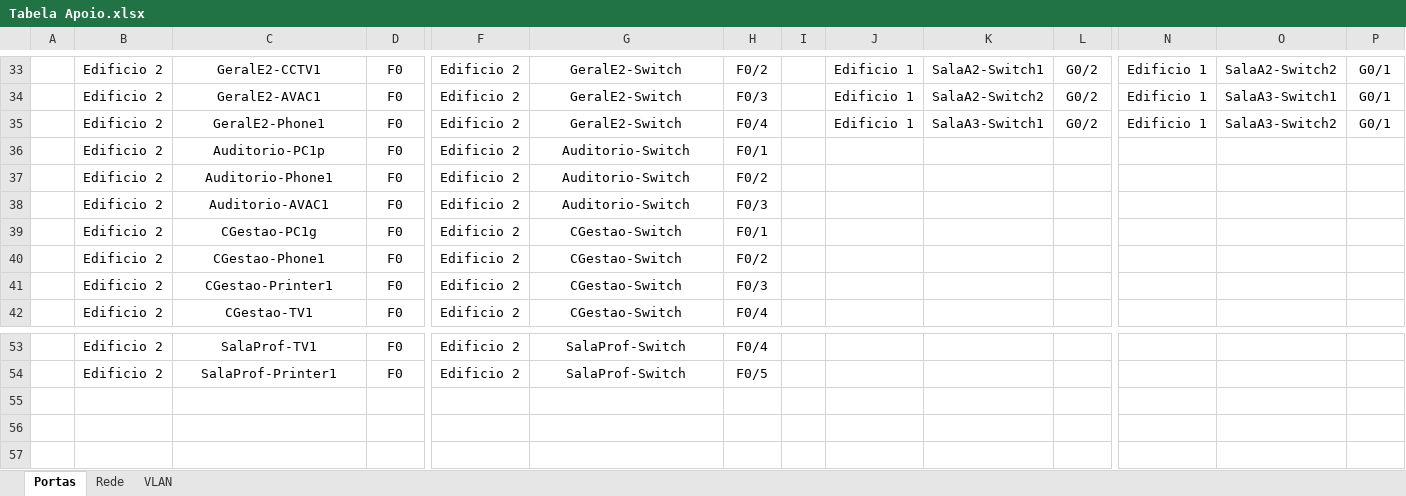
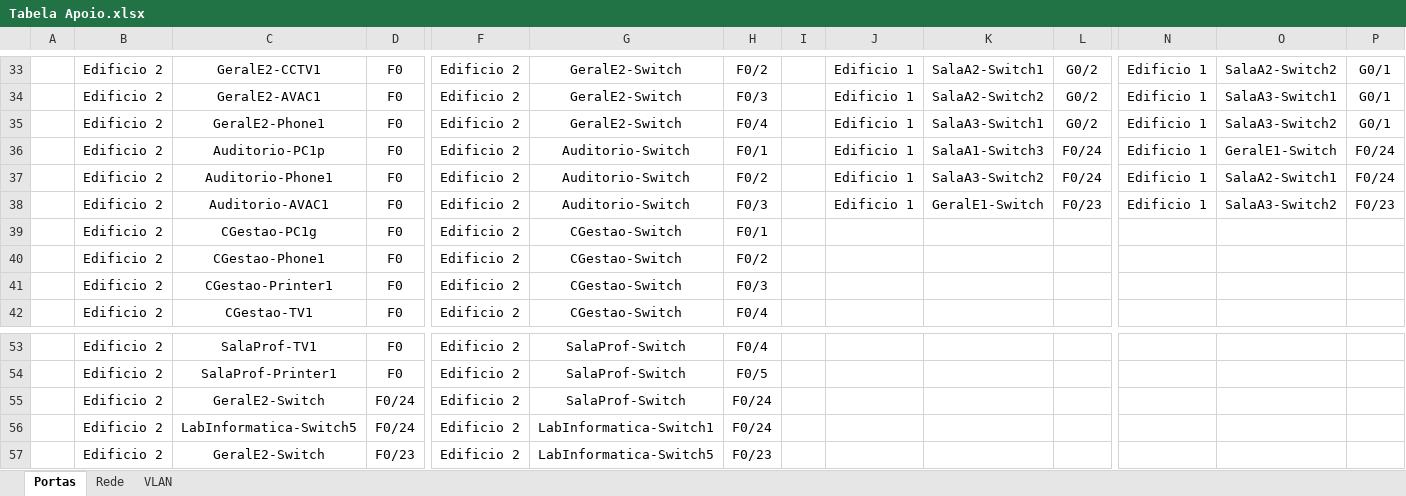
Before and after one commit to JoaoAragaoA039132/PBL, an Excel workbook: Tabela Apoio.xlsx, sheet Portas, drawn as a sheet; only a part is shown, gaps mark what is left out; values as stored, in another font and other column widths than the file's, no borders; rows hold the shown columns only; the diff names each change by its address in the sheet, - before the commit and + after, or states it on an @@ line.

Commit message:
Update Tabela Apoio.xlsx

```diff
--- a/Tabela Apoio.xlsx (sheet Portas)
+++ b/Tabela Apoio.xlsx (sheet Portas)
-J36:J38: (empty)
+J36:J38: Edificio 1
-K36: (empty)
+K36: SalaA1-Switch3
-L36:L37: (empty)
+L36:L37: F0/24
-N36:N38: (empty)
+N36:N38: Edificio 1
-O36: (empty)
+O36: GeralE1-Switch
-P36:P37: (empty)
+P36:P37: F0/24
-K37: (empty)
+K37: SalaA3-Switch2
-O37: (empty)
+O37: SalaA2-Switch1
-K38: (empty)
+K38: GeralE1-Switch
-L38: (empty)
+L38: F0/23
-O38: (empty)
+O38: SalaA3-Switch2
-P38: (empty)
+P38: F0/23
+row 55:  | Edificio 2 | GeralE2-Switch | F0/24 | Edificio 2 | SalaProf-Switch | F0/24
+row 56:  | Edificio 2 | LabInformatica-Switch5 | F0/24 | Edificio 2 | LabInformatica-Switch1 | F0/24
+row 57:  | Edificio 2 | GeralE2-Switch | F0/23 | Edificio 2 | LabInformatica-Switch5 | F0/23
```
Also changed, not shown: sheet Rede.
